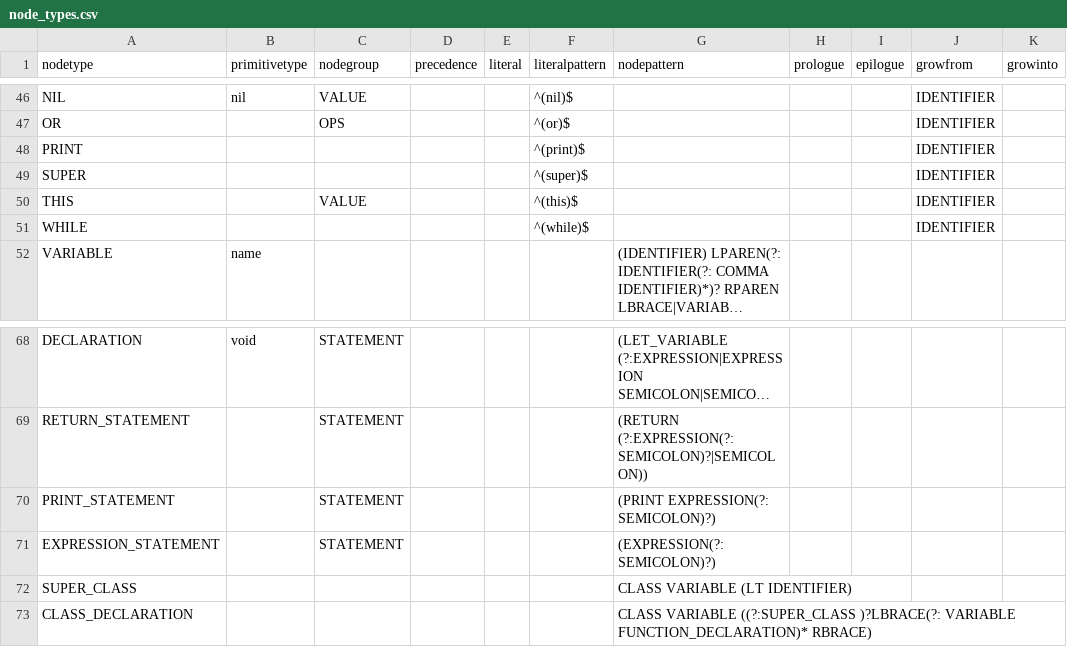
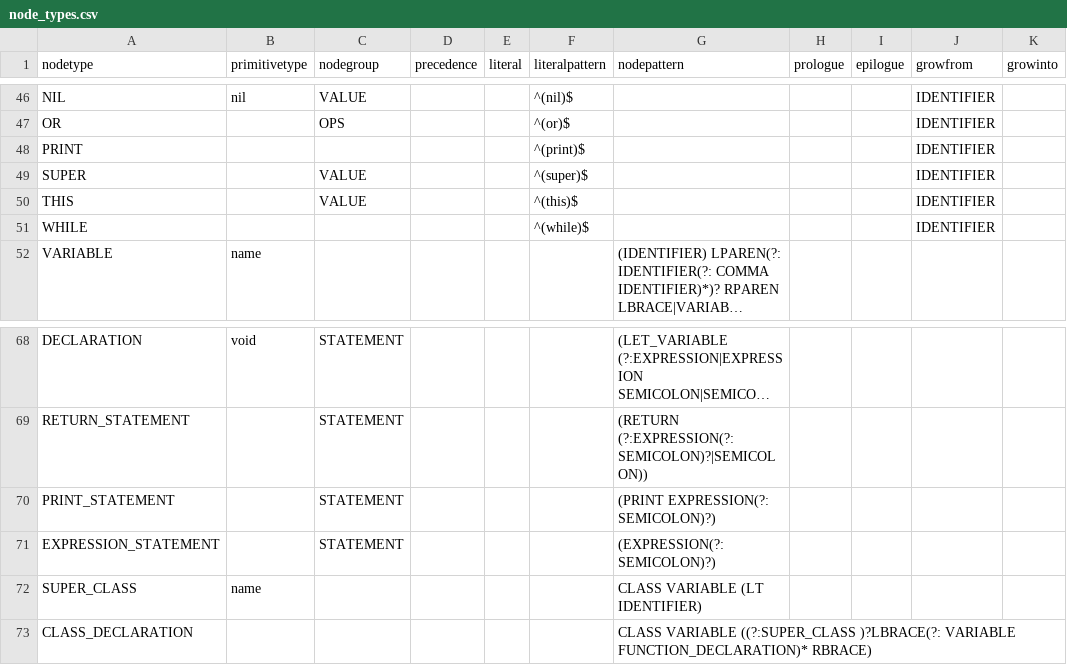
Before and after one commit to soft-lang/soft, a CSV file: languages/lox/node_types.csv, drawn as a sheet; only a part is shown, gaps mark what is left out; long unchanged cells end in …; the diff names each change by its address in the sheet, - before the commit and + after, or states it on an @@ line.

```diff
--- a/languages/lox/node_types.csv
+++ b/languages/lox/node_types.csv
-C49 (nodegroup): (empty)
+C49 (nodegroup): VALUE
-B72 (primitivetype): (empty)
+B72 (primitivetype): name
```
Also changed, not shown: 6 other files.
